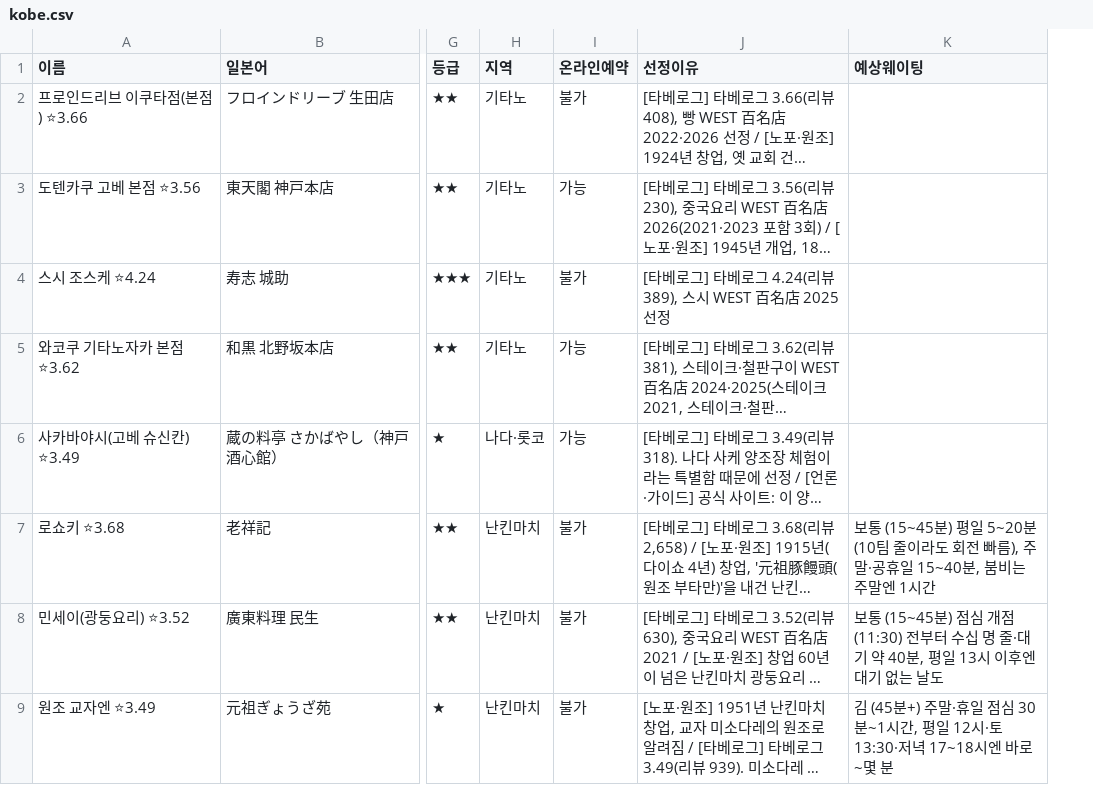
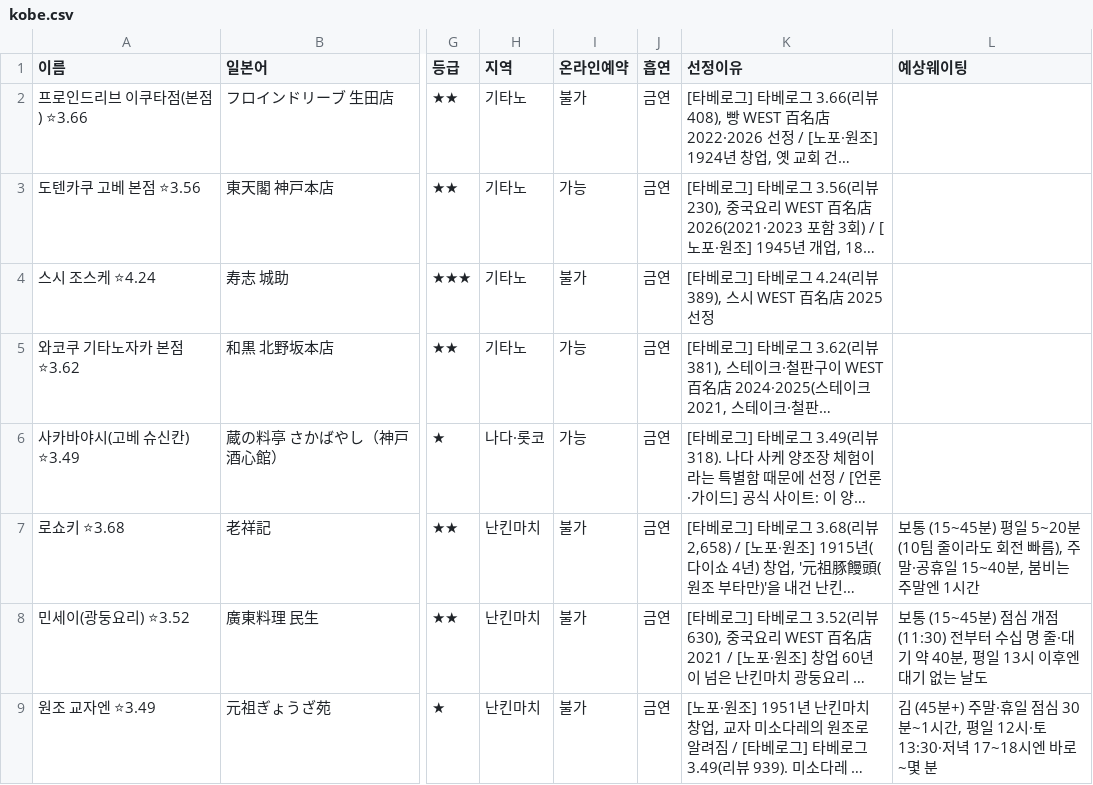
Before and after one commit to tkdrn416/matzip, a CSV file: exports/google-mymaps/kobe.csv, drawn as a sheet; only a part is shown, gaps mark what is left out; long unchanged cells end in …; the diff names each change by its address in the sheet, - before the commit and + after, or states it on an @@ line.

```diff
--- a/exports/google-mymaps/kobe.csv
+++ b/exports/google-mymaps/kobe.csv
+column J (흡연), rows 2-9: all 금연
```
Also changed, not shown: data/restaurants.csv, exports/google-mymaps/kyoto.csv, 20 other files.
